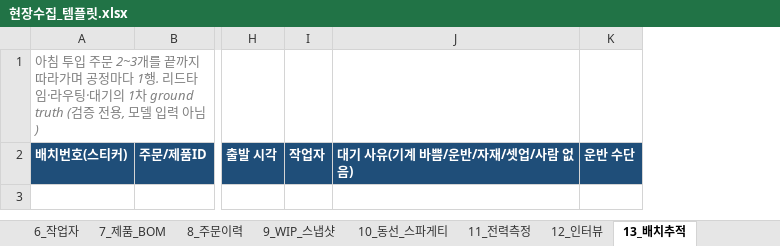
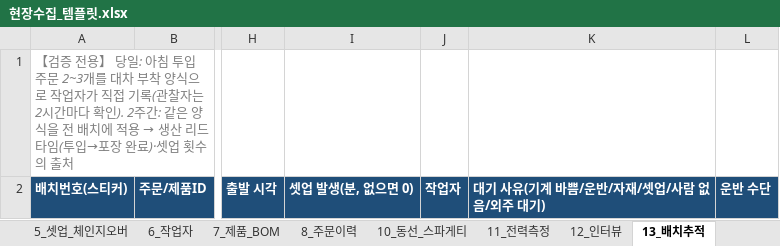
Before and after one commit to nottalggak/claude_mem, an Excel workbook: factory-twin/capture/templates/현장수집_템플릿.xlsx, sheet 13_배치추적, drawn as a sheet; only a part is shown, gaps mark what is left out; values as stored, in another font and other column widths than the file's, no borders; removed rows and columns are numbered as before the commit, all else as after; the diff names each change by its address in the sheet, - before the commit and + after, or states it on an @@ line.

```diff
--- a/factory-twin/capture/templates/현장수집_템플릿.xlsx (sheet 13_배치추적)
+++ b/factory-twin/capture/templates/현장수집_템플릿.xlsx (sheet 13_배치추적)
-sheet tab: 9_WIP_스냅샷
+column I, row 2: 셋업 발생(분, 없으면 0)
-column J, row 2: 대기 사유(기계 바쁨/운반/자재/셋업/사람 없음)
+column K, row 2: 대기 사유(기계 바쁨/운반/자재/셋업/사람 없음/외주 대기)
@@ A1: 아침 투입 주문 2~3개를 끝까지 따라가며 공정마다 1행. 리드타임·라우팅·대기의 1차 ground truth (검증 전용, 모델 입력 아님) → 【검증 전용】 당일: 아침 투입 주문 2~3개를 대차 부착 양식으로 작업자가 직접 기록(관찰자는 2시간마다 확인). 2주간: 같은 양식을 전 배치에 적용 → 생산 리드타임(투입→포장 완료)·셋업 횟수의 출처 @@
```
Also changed, not shown: sheet 18_검증지표, sheet 5_셋업_체인지오버, sheet 7_제품_BOM, sheet 4_공정_사이클타임, sheet 12_인터뷰, sheet 20_외주경로, 1 more sheet, other sheet tabs, 39 other files.
